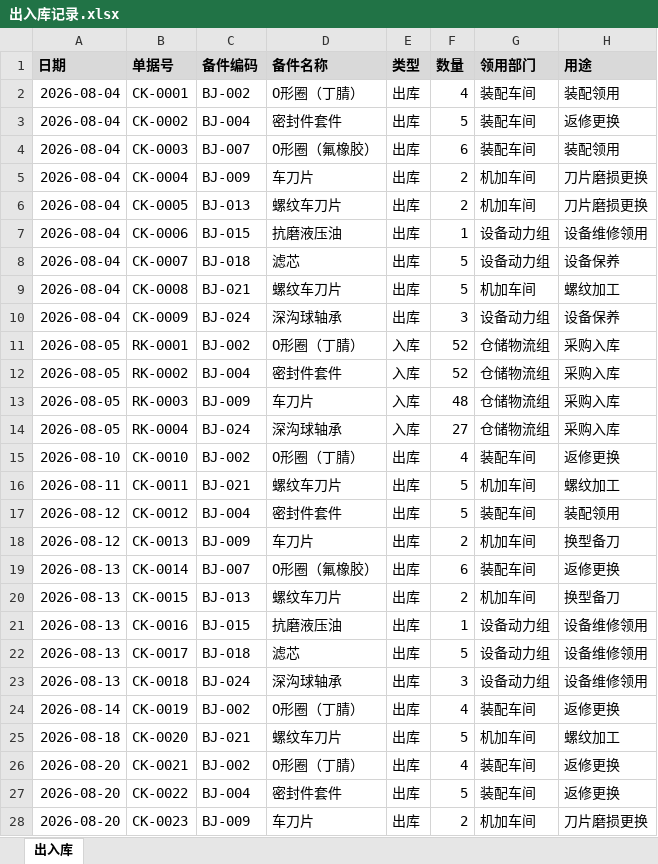
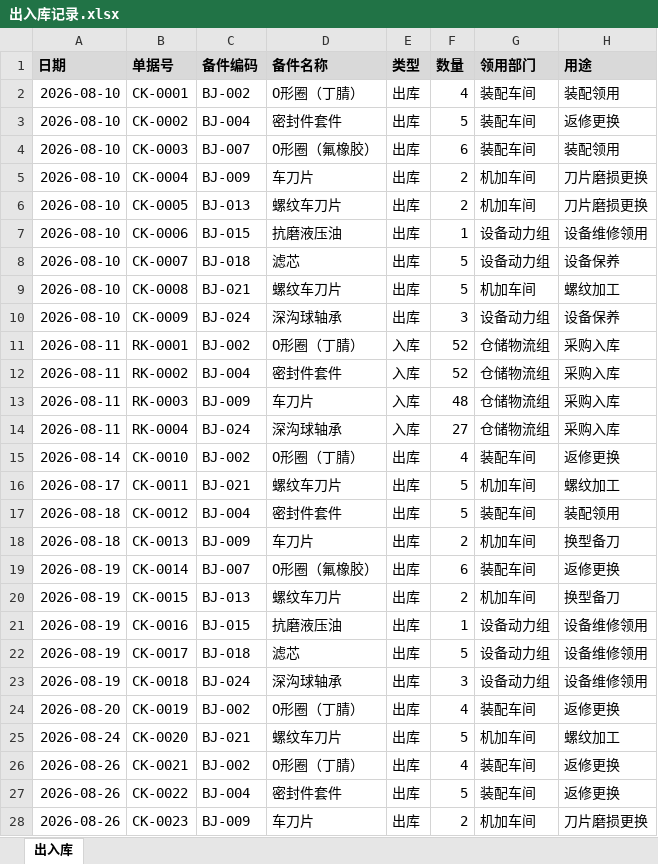
Before and after one commit to ldfpku/openworker, an Excel workbook: docs/培训/OpenWorker培训/04-备件盘点/出入库记录.xlsx, sheet 出入库, drawn as a sheet; only a part is shown; values as stored, in another font and other column widths than the file's, no borders; the diff covers the shown part only; the diff names each change by its address in the sheet, - before the commit and + after, or states it on an @@ line.

```diff
--- a/docs/培训/OpenWorker培训/04-备件盘点/出入库记录.xlsx (sheet 出入库)
+++ b/docs/培训/OpenWorker培训/04-备件盘点/出入库记录.xlsx (sheet 出入库)
-A2:A10 (日期): 2026-08-04
+A2:A10 (日期): 2026-08-10
-A11:A14 (日期): 2026-08-05
+A11:A14 (日期): 2026-08-11
-A15 (日期): 2026-08-10
+A15 (日期): 2026-08-14
-A16 (日期): 2026-08-11
+A16 (日期): 2026-08-17
-A17:A18 (日期): 2026-08-12
+A17:A18 (日期): 2026-08-18
-A19:A23 (日期): 2026-08-13
+A19:A23 (日期): 2026-08-19
-A24 (日期): 2026-08-14
+A24 (日期): 2026-08-20
-A25 (日期): 2026-08-18
+A25 (日期): 2026-08-24
-A26:A28 (日期): 2026-08-20
+A26:A28 (日期): 2026-08-26
```
Also changed, not shown: 53 edited cells elsewhere in this sheet, docs/培训/OpenWorker培训/01-质量周报/不良品处理单.xlsx, docs/培训/OpenWorker培训/01-质量周报/检验记录-机加车间.xlsx, 19 other files.
